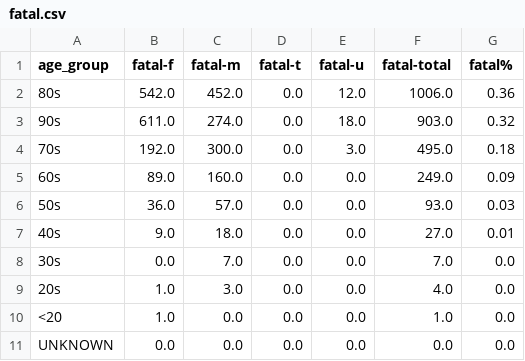
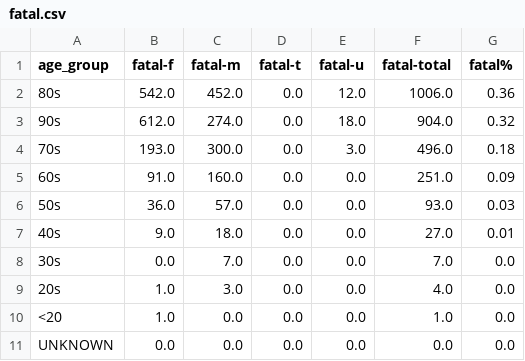
Before and after one commit to tamccullough/covon, a CSV file: datasets/2020/fatal.csv, drawn as a sheet.

```diff
--- a/datasets/2020/fatal.csv
+++ b/datasets/2020/fatal.csv
@@ -2,5 +2,5 @@ age_group,fatal-f,fatal-m,fatal-t,fatal-u,fatal-total,fatal%
 80s,542.0,452.0,0.0,12.0,1006.0,0.36
-90s,611.0,274.0,0.0,18.0,903.0,0.32
-70s,192.0,300.0,0.0,3.0,495.0,0.18
-60s,89.0,160.0,0.0,0.0,249.0,0.09
+90s,612.0,274.0,0.0,18.0,904.0,0.32
+70s,193.0,300.0,0.0,3.0,496.0,0.18
+60s,91.0,160.0,0.0,0.0,251.0,0.09
 50s,36.0,57.0,0.0,0.0,93.0,0.03
```
Also changed, not shown: datasets/2020/on_cases.csv, 52 other files.
